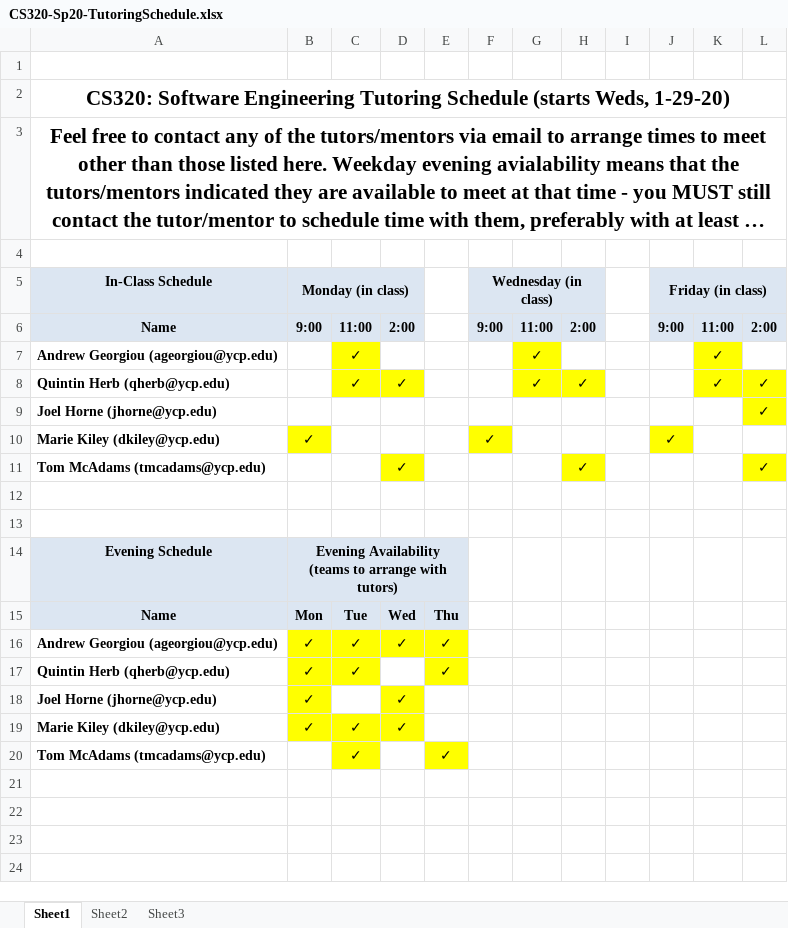
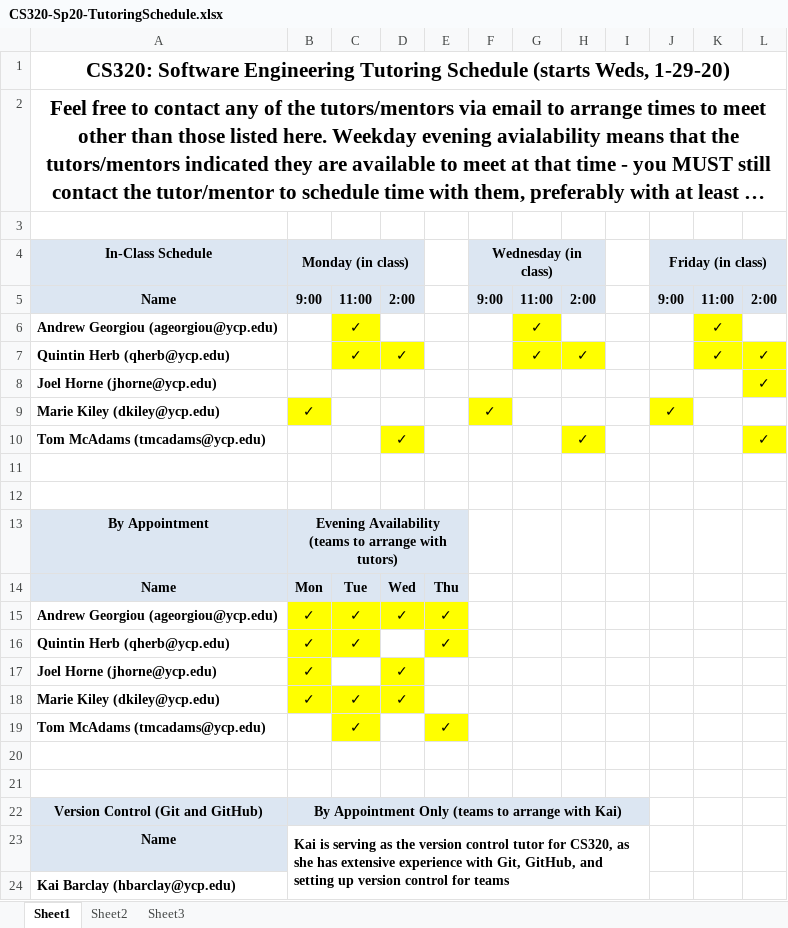
Before and after one commit to ycpcs/cs320-spring2020, an Excel workbook: CS320-Sp20-TutoringSchedule.xlsx, sheet Sheet1, drawn as a sheet; long unchanged cells end in …; values as stored, in another font and other column widths than the file's, no borders; removed rows and columns are numbered as before the commit, all else as after; the diff names each change by its address in the sheet, - before the commit and + after, or states it on an @@ line.

```diff
--- a/CS320-Sp20-TutoringSchedule.xlsx (sheet Sheet1)
+++ b/CS320-Sp20-TutoringSchedule.xlsx (sheet Sheet1)
-row 1: (empty)
-A13 (In-Class Schedule): Evening Schedule
+A13 (In-Class Schedule): By Appointment
+row 20: (empty)
+row 21: (empty)
+row 22: Version Control (Git and GitHub) | By Appointment Only (teams to arrange with Kai)
+row 23: Name | Kai is serving as the version control tutor for CS320, as she has extensive experience with Git, GitHub, and setting up version control for teams
+row 24: Kai Barclay (hbarclay@ycp.edu)
```
Also changed, not shown: formulas that keep their value, CS320-Spring2020Calendar.xlsx, 4 other files.
